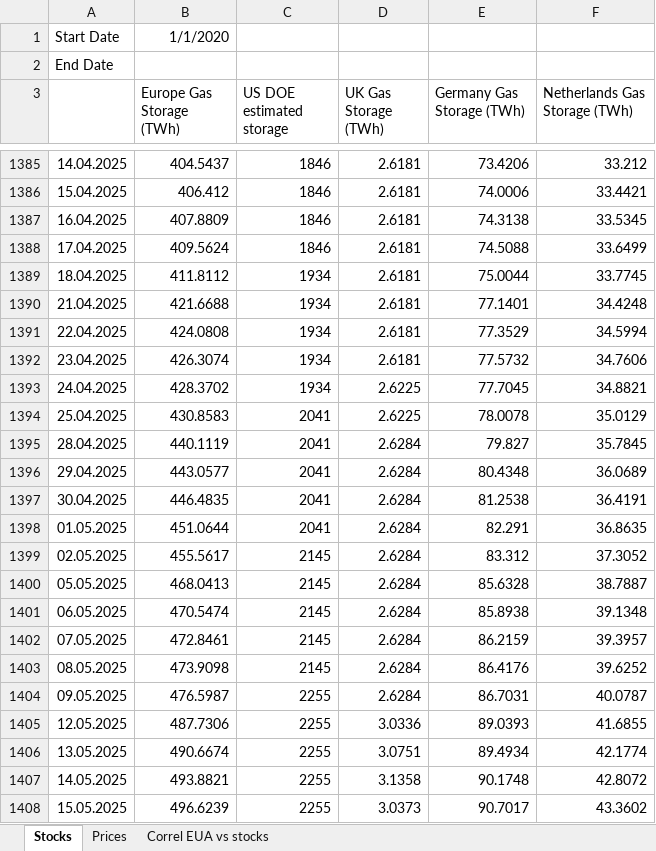
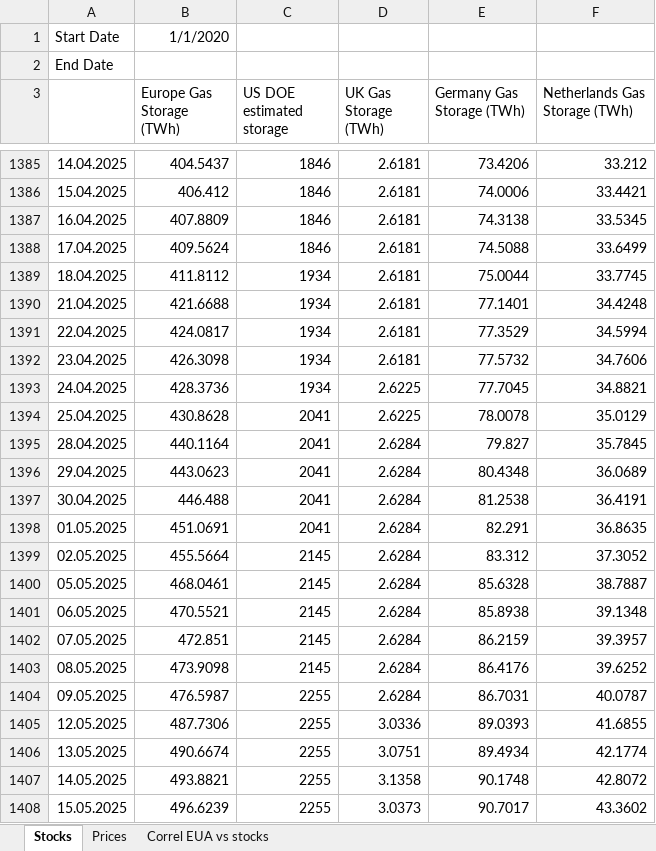
Before and after one commit to charlesgre/eua-dashboard, an Excel workbook: Gas storages.xlsx, sheet Stocks, drawn as a sheet; only a part is shown, gaps mark what is left out; values as stored, in another font and other column widths than the file's, no borders; the diff covers the shown part only; the diff names each change by its address in the sheet, - before the commit and + after, or states it on an @@ line.

Commit message:
Update gas storage data

```diff
--- a/Gas storages.xlsx (sheet Stocks)
+++ b/Gas storages.xlsx (sheet Stocks)
-B1391 (Europe Gas Storage (TWh)): 424.0808
+B1391 (Europe Gas Storage (TWh)): 424.0817
-B1392 (Europe Gas Storage (TWh)): 426.3074
+B1392 (Europe Gas Storage (TWh)): 426.3098
-B1393 (Europe Gas Storage (TWh)): 428.3702
+B1393 (Europe Gas Storage (TWh)): 428.3736
-B1394 (Europe Gas Storage (TWh)): 430.8583
+B1394 (Europe Gas Storage (TWh)): 430.8628
-B1395 (Europe Gas Storage (TWh)): 440.1119
+B1395 (Europe Gas Storage (TWh)): 440.1164
-B1396 (Europe Gas Storage (TWh)): 443.0577
+B1396 (Europe Gas Storage (TWh)): 443.0623
-B1397 (Europe Gas Storage (TWh)): 446.4835
+B1397 (Europe Gas Storage (TWh)): 446.488
-B1398 (Europe Gas Storage (TWh)): 451.0644
+B1398 (Europe Gas Storage (TWh)): 451.0691
-B1399 (Europe Gas Storage (TWh)): 455.5617
+B1399 (Europe Gas Storage (TWh)): 455.5664
-B1400 (Europe Gas Storage (TWh)): 468.0413
+B1400 (Europe Gas Storage (TWh)): 468.0461
-B1401 (Europe Gas Storage (TWh)): 470.5474
+B1401 (Europe Gas Storage (TWh)): 470.5521
-B1402 (Europe Gas Storage (TWh)): 472.8461
+B1402 (Europe Gas Storage (TWh)): 472.851
```
Also changed, not shown: 4 added rows and 12 edited cells elsewhere in this sheet, sheet Prices.
